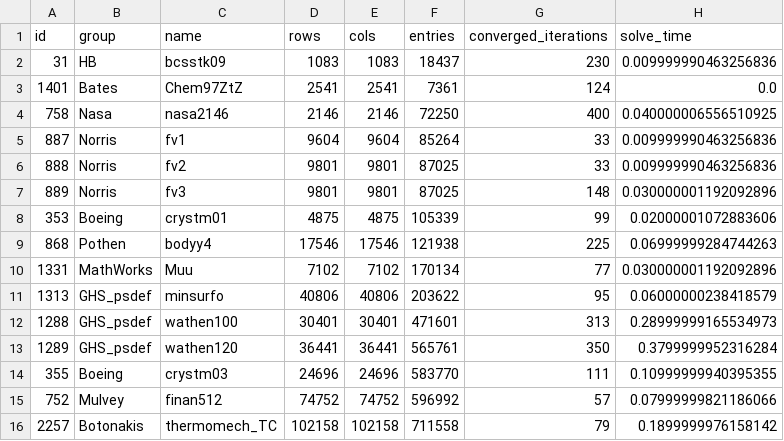
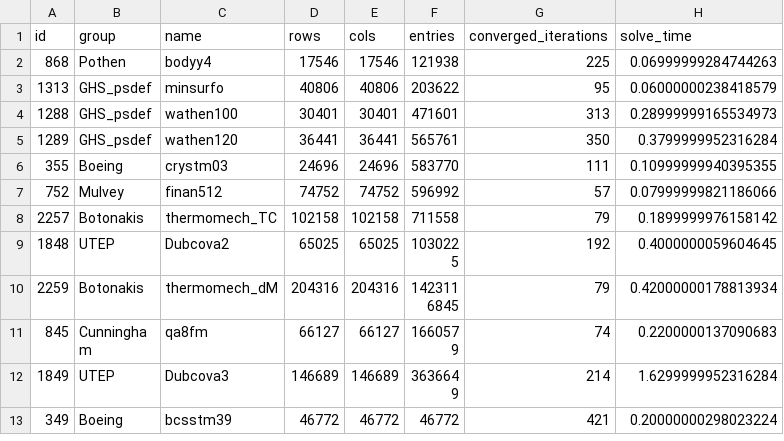
Before and after one commit to zhaijiaqi/ginkgo, a CSV file: cg_results.csv, drawn as a sheet; only a part is shown; the shorter side is filled out with more unchanged rows; the diff covers the shown part only; the diff names each change by its address in the sheet, - before the commit and + after, or states it on an @@ line.

```diff
--- a/cg_results.csv
+++ b/cg_results.csv
-row 2: 31 | HB | bcsstk09 | 1083 | 1083 | 18437 | 230 | 0.009999990463256836
-row 3: 1401 | Bates | Chem97ZtZ | 2541 | 2541 | 7361 | 124 | 0.0
-row 4: 758 | Nasa | nasa2146 | 2146 | 2146 | 72250 | 400 | 0.040000006556510925
-row 5: 887 | Norris | fv1 | 9604 | 9604 | 85264 | 33 | 0.009999990463256836
-row 6: 888 | Norris | fv2 | 9801 | 9801 | 87025 | 33 | 0.009999990463256836
-row 7: 889 | Norris | fv3 | 9801 | 9801 | 87025 | 148 | 0.030000001192092896
-row 8: 353 | Boeing | crystm01 | 4875 | 4875 | 105339 | 99 | 0.02000001072883606
-row 10: 1331 | MathWorks | Muu | 7102 | 7102 | 170134 | 77 | 0.030000001192092896
```
Also changed, not shown: 16 removed rows elsewhere in this file, valid_matrix_set.csv, 4 other files.
